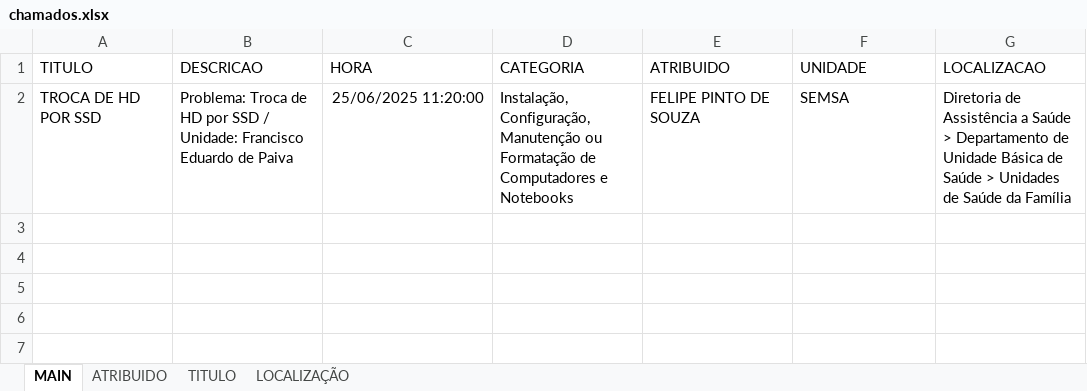
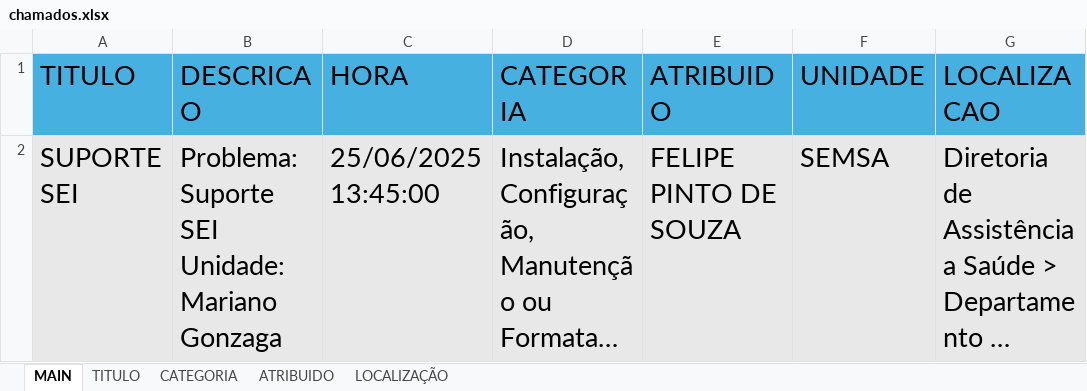
Before and after one commit to FelipSouza/automarizacaoSua, an Excel workbook: chamados.xlsx, sheet MAIN, drawn as a sheet; long unchanged cells end in …; values as stored, in another font and other column widths than the file's, no borders; the diff names each change by its address in the sheet, - before the commit and + after, or states it on an @@ line.

Commit message:
Atualização do script, adicionando funcionalidade de tratamento de dados da descrição do chamado, inserção de log, e verificação se campos então preenchidos corretamente.

```diff
--- a/chamados.xlsx (sheet MAIN)
+++ b/chamados.xlsx (sheet MAIN)
+sheet tab: CATEGORIA
@@ sheet tab order changed: MAIN | TITULO | CATEGORIA | ATRIBUIDO | LOCALIZAÇÃO @@
-A1:G1 fill: none
+A1:G1 fill: #46B1E1
@@ A1:G2 text size: larger @@
-A2 (TITULO): TROCA DE HD POR SSD
+A2 (TITULO): SUPORTE SEI
-A2:G2 fill: none
+A2:G2 fill: #E8E8E8
-B2 (DESCRICAO): Problema: Troca de HD por SSD / Unidade: Francisco Eduardo de Paiva
+B2 (DESCRICAO): Problema: Suporte SEI Unidade: Mariano Gonzaga
-C2 (HORA): 25/06/2025 11:20:00
+C2 (HORA): 25/06/2025 13:45:00
```
Also changed, not shown: sheet TITULO, 1 other file.
